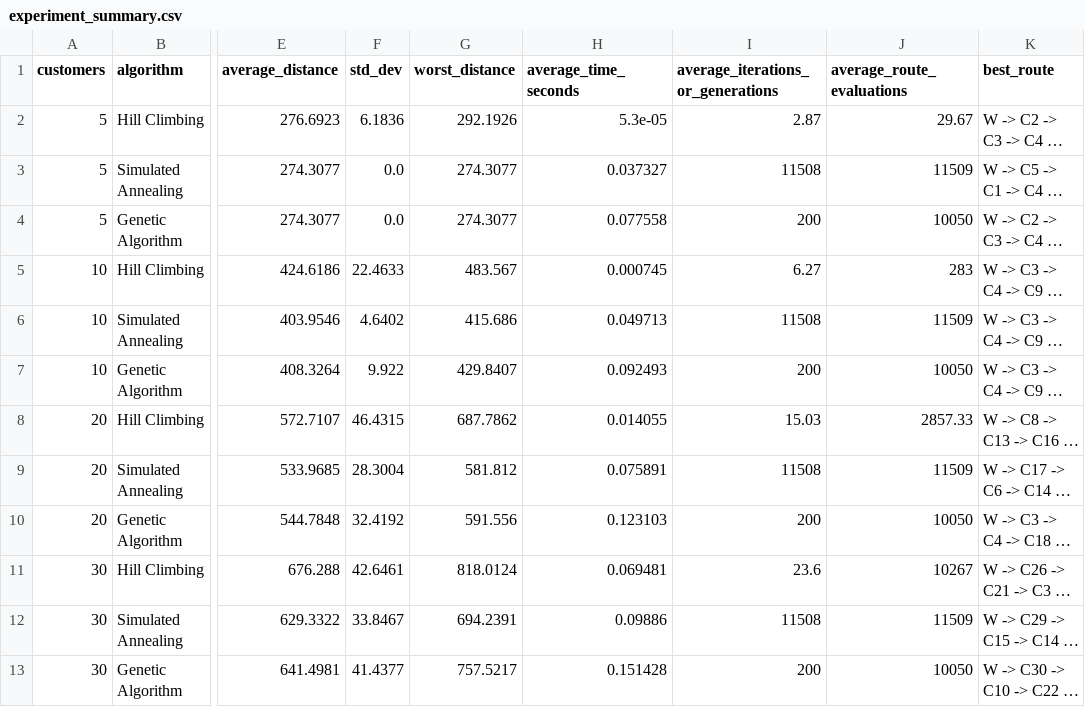
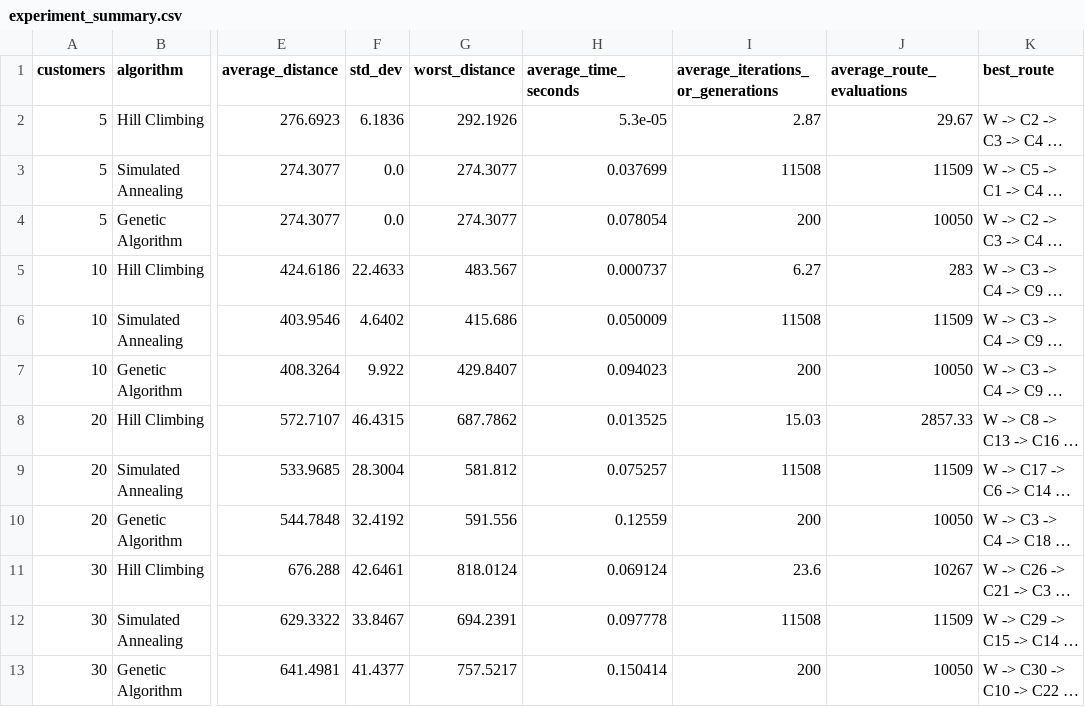
Before and after one commit to Chaitanya-datta/delivery-route-optimization, a CSV file: results/experiment_summary.csv, drawn as a sheet; only a part is shown, gaps mark what is left out; long unchanged cells end in …; the diff names each change by its address in the sheet, - before the commit and + after, or states it on an @@ line.

```diff
--- a/results/experiment_summary.csv
+++ b/results/experiment_summary.csv
-H3 (average_time_seconds): 0.037327
+H3 (average_time_seconds): 0.037699
-H4 (average_time_seconds): 0.077558
+H4 (average_time_seconds): 0.078054
-H5 (average_time_seconds): 0.000745
+H5 (average_time_seconds): 0.000737
-H6 (average_time_seconds): 0.049713
+H6 (average_time_seconds): 0.050009
-H7 (average_time_seconds): 0.092493
+H7 (average_time_seconds): 0.094023
-H8 (average_time_seconds): 0.014055
+H8 (average_time_seconds): 0.013525
-H9 (average_time_seconds): 0.075891
+H9 (average_time_seconds): 0.075257
-H10 (average_time_seconds): 0.123103
+H10 (average_time_seconds): 0.12559
-H11 (average_time_seconds): 0.069481
+H11 (average_time_seconds): 0.069124
-H12 (average_time_seconds): 0.09886
+H12 (average_time_seconds): 0.097778
-H13 (average_time_seconds): 0.151428
+H13 (average_time_seconds): 0.150414
```
Also changed, not shown: results/experiment_runs.csv, 16 other files.
